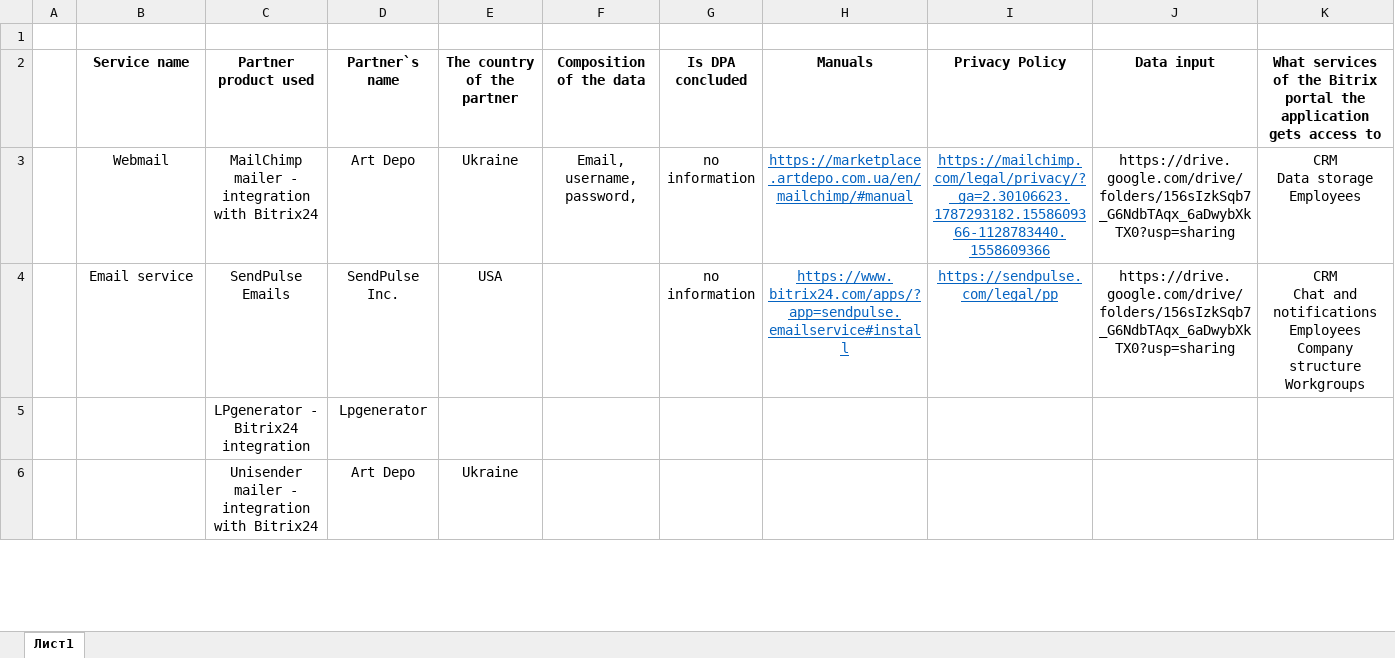
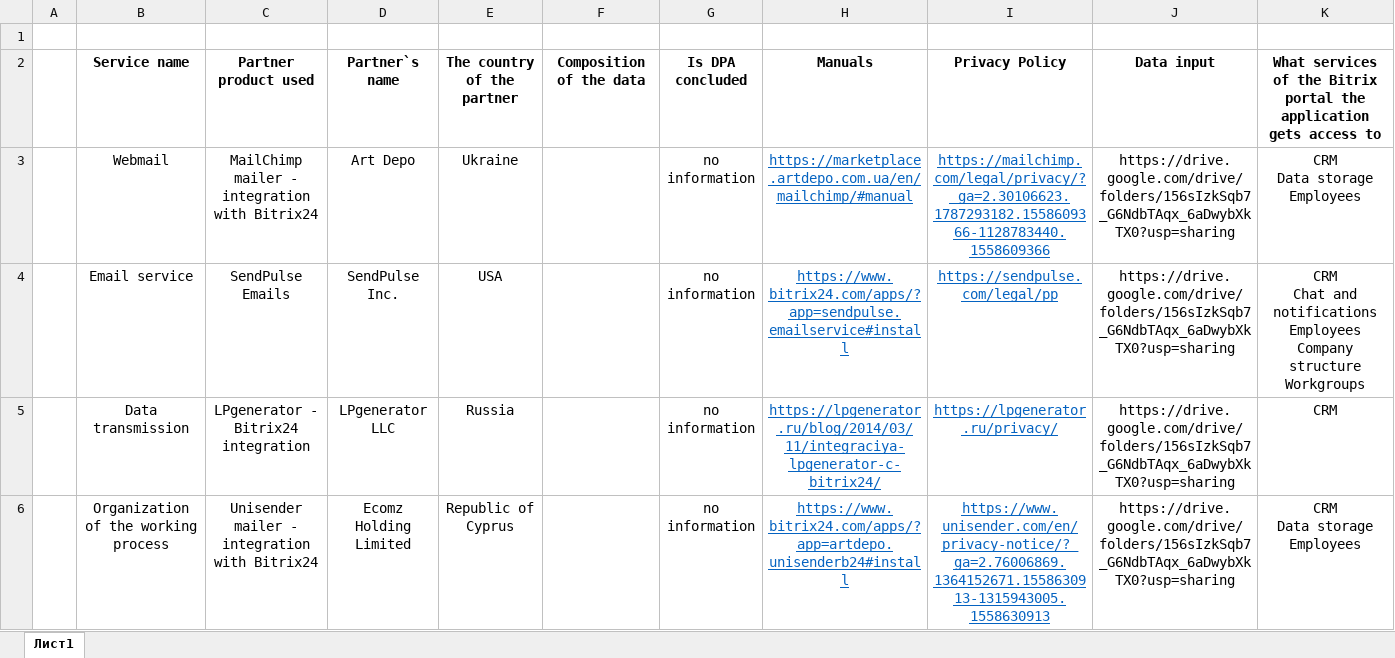
Before and after one commit to defrixx/PA-5-6, an Excel workbook: Bitrix24 - 2/Data Export and Import.xlsx, sheet Лист1, drawn as a sheet; only a part is shown; values as stored, in another font and other column widths than the file's, no borders; ↵ is a line break in a cell; the diff covers the shown part only; the diff names each change by its address in the sheet, - before the commit and + after, or states it on an @@ line.

```diff
--- a/Bitrix24 - 2/Data Export and Import.xlsx (sheet Лист1)
+++ b/Bitrix24 - 2/Data Export and Import.xlsx (sheet Лист1)
-F3 (Composition of the data): Email, username, password,
+F3 (Composition of the data): (empty)
-B5 (Service name): (empty)
+B5 (Service name): Data transmission
-D5 (Partner`s name): Lpgenerator
+D5 (Partner`s name): LPgenerator LLC
-E5 (The country of the partner): (empty)
+E5 (The country of the partner): Russia
-G5:G6 (Is DPA concluded): (empty)
+G5:G6 (Is DPA concluded): no information
-H5 (Manuals): (empty)
+H5 (Manuals): https://lpgenerator.ru/blog/2014/03/11/integraciya-lpgenerator-c-bitrix24/
-I5 (Privacy Policy): (empty)
+I5 (Privacy Policy): https://lpgenerator.ru/privacy/
-J5:J6 (Data input): (empty)
+J5:J6 (Data input): https://drive.google.com/drive/folders/156sIzkSqb7_G6NdbTAqx_6aDwybXkTX0?usp=sharing
-K5: (empty)
+K5: CRM
-B6 (Service name): (empty)
+B6 (Service name): Organization of the working process
-D6 (Partner`s name): Art Depo
+D6 (Partner`s name): Ecomz Holding Limited
-E6 (The country of the partner): Ukraine
+E6 (The country of the partner): Republic of Cyprus
-H6 (Manuals): (empty)
+H6 (Manuals): https://www.bitrix24.com/apps/?app=artdepo.unisenderb24#install
-I6 (Privacy Policy): (empty)
+I6 (Privacy Policy): https://www.unisender.com/en/privacy-notice/?_ga=2.76006869.1364152671.1558630913-1315943005.1558630913
-K6: (empty)
+K6: CRM ↵ Data storage ↵ Employees
```
Also changed, not shown: 13 edited cells elsewhere in this sheet, 42 other files.
